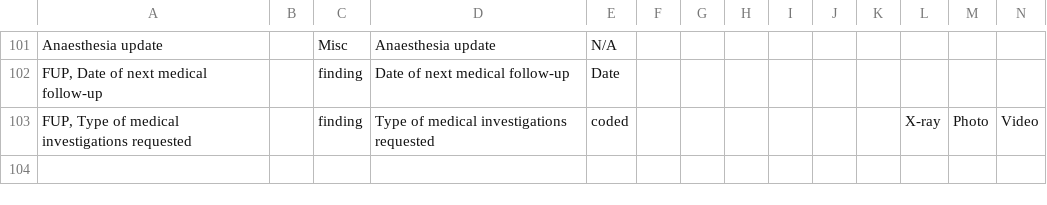
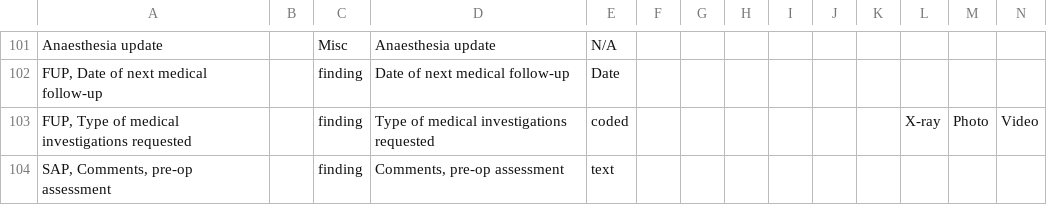
Before and after one commit to trodriguezmsf/amman-config, a CSV file: openmrs/ammancsv/release3.3/concepts.csv, drawn as a sheet; only a part is shown, gaps mark what is left out; rows hold the shown columns only; the diff names each change by its address in the sheet, - before the commit and + after, or states it on an @@ line.

Commit message:
ShivaKumar |Changing order of concepts in Surigcal pre-op assessment form

```diff
--- a/openmrs/ammancsv/release3.3/concepts.csv
+++ b/openmrs/ammancsv/release3.3/concepts.csv
+row 104: SAP, Comments, pre-op assessment |  | finding | Comments, pre-op assessment | text
```
Also changed, not shown: 1 other file.
